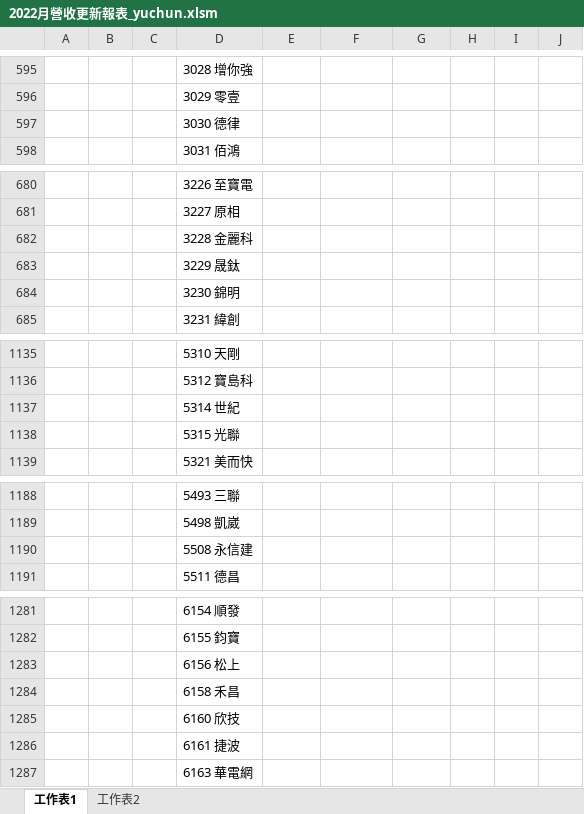
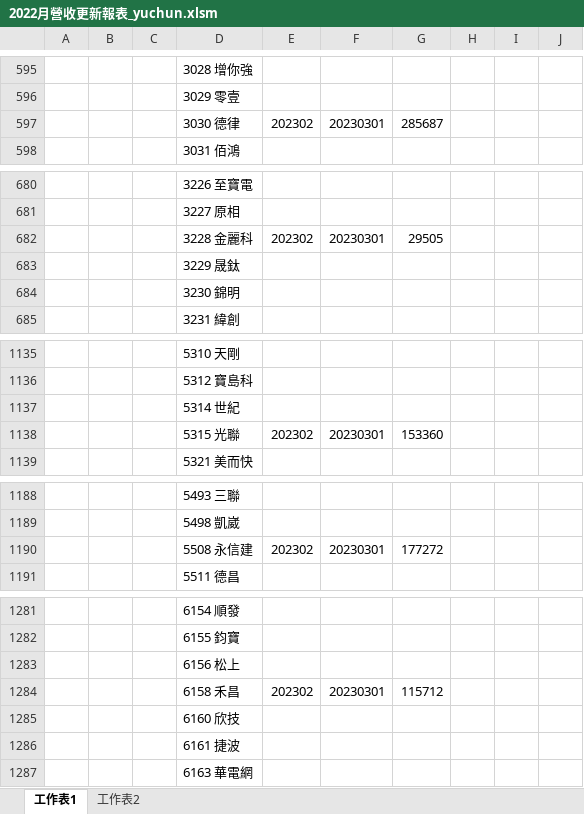
Before and after one commit to Cyu41/Revenue, an Excel workbook: 2022月營收更新報表_yuchun.xlsm, sheet 工作表1, drawn as a sheet; only a part is shown, gaps mark what is left out; values as stored, in another font and other column widths than the file's, no borders; removed rows and columns are numbered as before the commit, all else as after; the diff covers the shown part only; the diff names each change by its address in the sheet, - before the commit and + after, or states it on an @@ line.

```diff
--- a/2022月營收更新報表_yuchun.xlsm (sheet 工作表1)
+++ b/2022月營收更新報表_yuchun.xlsm (sheet 工作表1)
-row 597:  |  |  | 3030 德律
+row 597:  |  |  | 3030 德律 | 202302 | 20230301 | 285687
-row 682:  |  |  | 3228 金麗科
+row 682:  |  |  | 3228 金麗科 | 202302 | 20230301 | 29505
-row 1138:  |  |  | 5315 光聯
+row 1138:  |  |  | 5315 光聯 | 202302 | 20230301 | 153360
-row 1190:  |  |  | 5508 永信建
+row 1190:  |  |  | 5508 永信建 | 202302 | 20230301 | 177272
-row 1284:  |  |  | 6158 禾昌
+row 1284:  |  |  | 6158 禾昌 | 202302 | 20230301 | 115712
```
Also changed, not shown: 1 edited cell elsewhere in this sheet, 1 other file.
